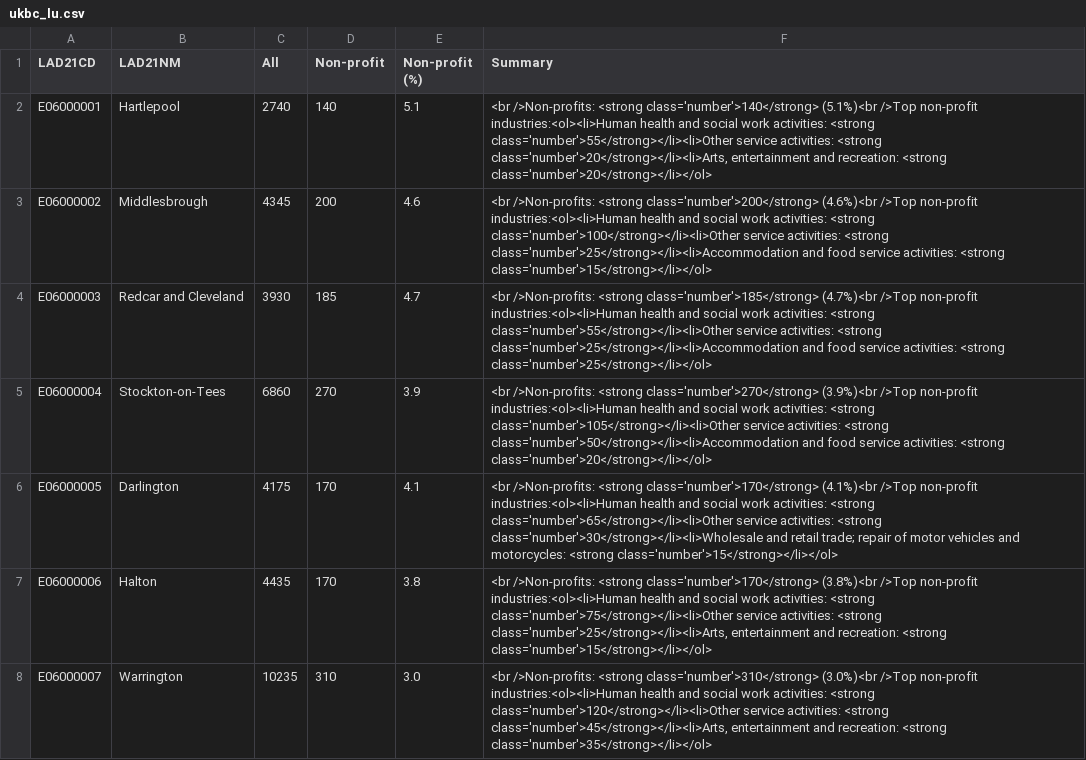
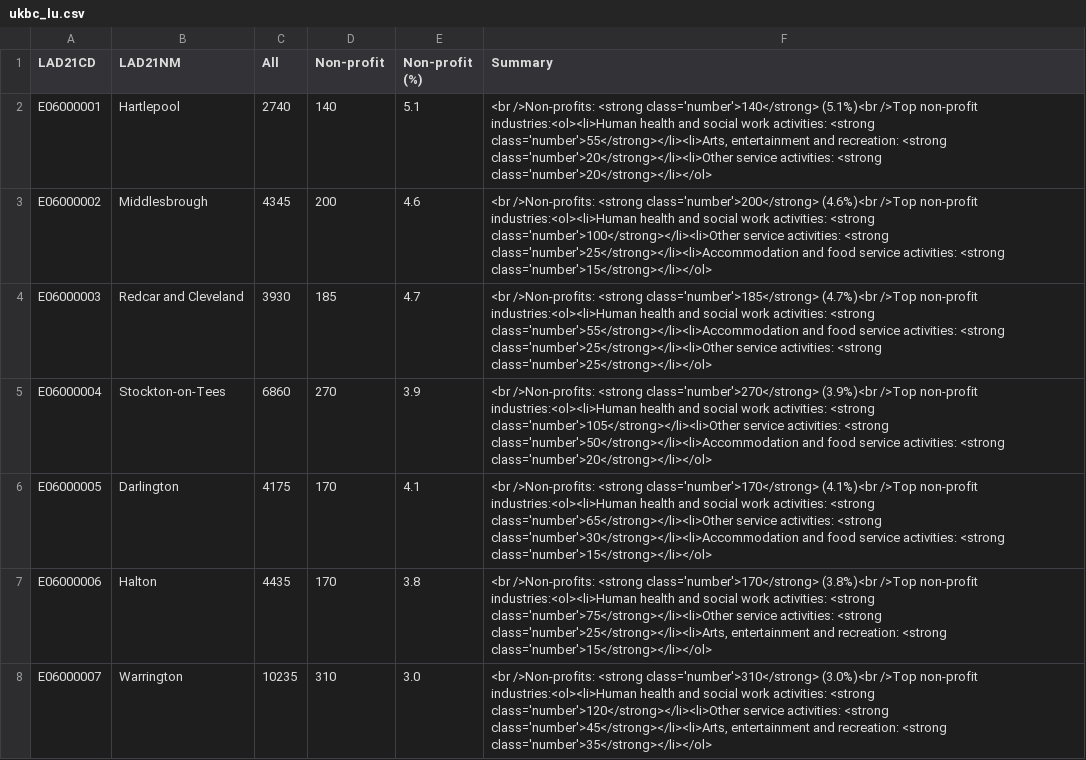
Before and after one commit to open-innovations/true-north, a CSV file: src/themes/purpose-social-impact/non-profit/_data/ukbc_lu.csv, drawn as a sheet; only a part is shown; the diff covers the shown part only.

```diff
--- a/src/themes/purpose-social-impact/non-profit/_data/ukbc_lu.csv
+++ b/src/themes/purpose-social-impact/non-profit/_data/ukbc_lu.csv
@@ -1,7 +1,7 @@
 LAD21CD,LAD21NM,All,Non-profit,Non-profit (%),Summary
-E06000001,"Hartlepool",2740,140,5.1,"<br />Non-profits: <strong class='number'>140</strong> (5.1%)<br />Top non-profit industries:<ol><li>Human health and social work activities: <strong class='number'>55</strong></li><li>Other service activities: <strong class='number'>20</strong></li><li>Arts, entertainment and recreation: <strong class='number'>20</strong></li></ol>"
+E06000001,"Hartlepool",2740,140,5.1,"<br />Non-profits: <strong class='number'>140</strong> (5.1%)<br />Top non-profit industries:<ol><li>Human health and social work activities: <strong class='number'>55</strong></li><li>Arts, entertainment and recreation: <strong class='number'>20</strong></li><li>Other service activities: <strong class='number'>20</strong></li></ol>"
 E06000002,"Middlesbrough",4345,200,4.6,"<br />Non-profits: <strong class='number'>200</strong> (4.6%)<br />Top non-profit industries:<ol><li>Human health and social work activities: <strong class='number'>100</strong></li><li>Other service activities: <strong class='number'>25</strong></li><li>Accommodation and food service activities: <strong class='number'>15</strong></li></ol>"
-E06000003,"Redcar and Cleveland",3930,185,4.7,"<br />Non-profits: <strong class='number'>185</strong> (4.7%)<br />Top non-profit industries:<ol><li>Human health and social work activities: <strong class='number'>55</strong></li><li>Other service activities: <strong class='number'>25</strong></li><li>Accommodation and food service activities: <strong class='number'>25</strong></li></ol>"
+E06000003,"Redcar and Cleveland",3930,185,4.7,"<br />Non-profits: <strong class='number'>185</strong> (4.7%)<br />Top non-profit industries:<ol><li>Human health and social work activities: <strong class='number'>55</strong></li><li>Accommodation and food service activities: <strong class='number'>25</strong></li><li>Other service activities: <strong class='number'>25</strong></li></ol>"
 E06000004,"Stockton-on-Tees",6860,270,3.9,"<br />Non-profits: <strong class='number'>270</strong> (3.9%)<br />Top non-profit industries:<ol><li>Human health and social work activities: <strong class='number'>105</strong></li><li>Other service activities: <strong class='number'>50</strong></li><li>Accommodation and food service activities: <strong class='number'>20</strong></li></ol>"
-E06000005,"Darlington",4175,170,4.1,"<br />Non-profits: <strong class='number'>170</strong> (4.1%)<br />Top non-profit industries:<ol><li>Human health and social work activities: <strong class='number'>65</strong></li><li>Other service activities: <strong class='number'>30</strong></li><li>Wholesale and retail trade; repair of motor vehicles and motorcycles: <strong class='number'>15</strong></li></ol>"
+E06000005,"Darlington",4175,170,4.1,"<br />Non-profits: <strong class='number'>170</strong> (4.1%)<br />Top non-profit industries:<ol><li>Human health and social work activities: <strong class='number'>65</strong></li><li>Other service activities: <strong class='number'>30</strong></li><li>Accommodation and food service activities: <strong class='number'>15</strong></li></ol>"
 E06000006,"Halton",4435,170,3.8,"<br />Non-profits: <strong class='number'>170</strong> (3.8%)<br />Top non-profit industries:<ol><li>Human health and social work activities: <strong class='number'>75</strong></li><li>Other service activities: <strong class='number'>25</strong></li><li>Arts, entertainment and recreation: <strong class='number'>15</strong></li></ol>"
```
Also changed, not shown: 13 edited cells elsewhere in this file, 2 other files.
